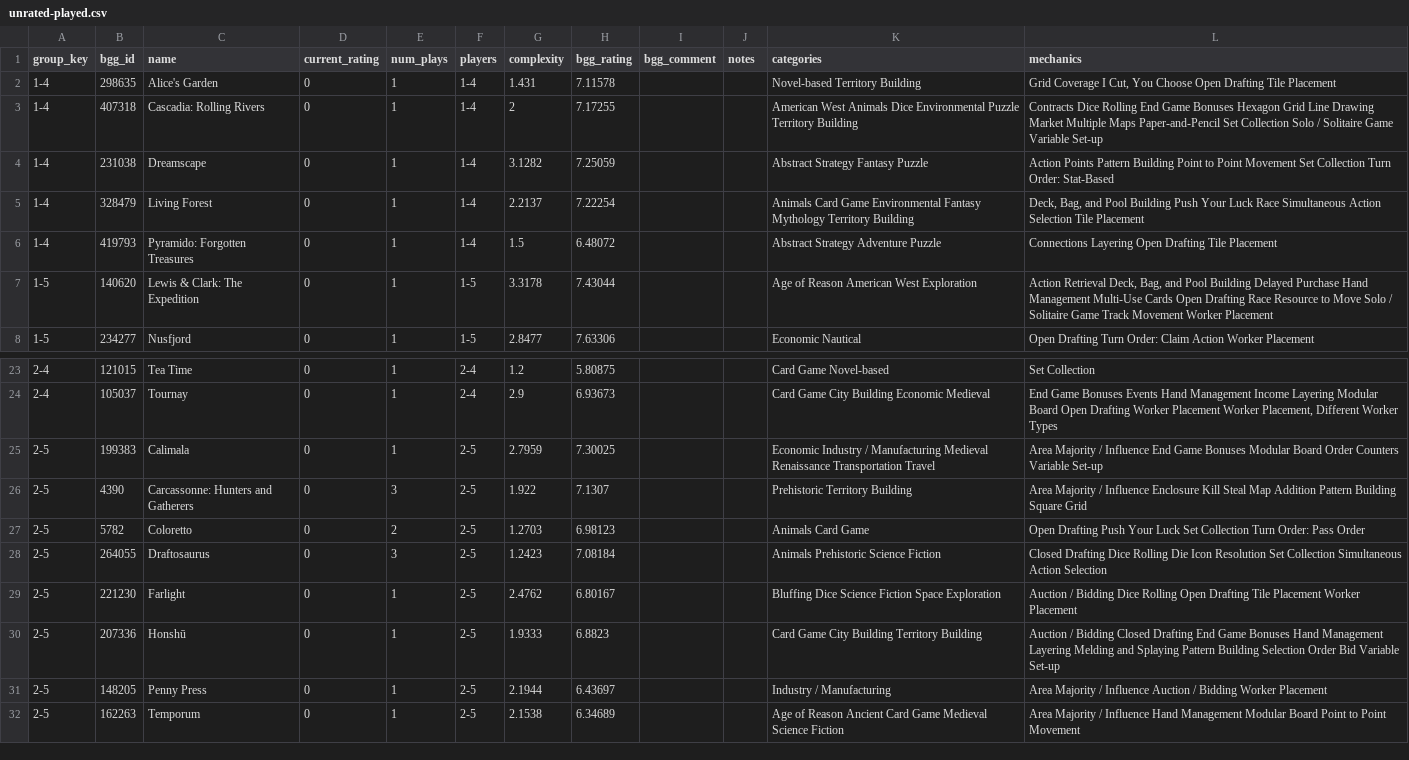
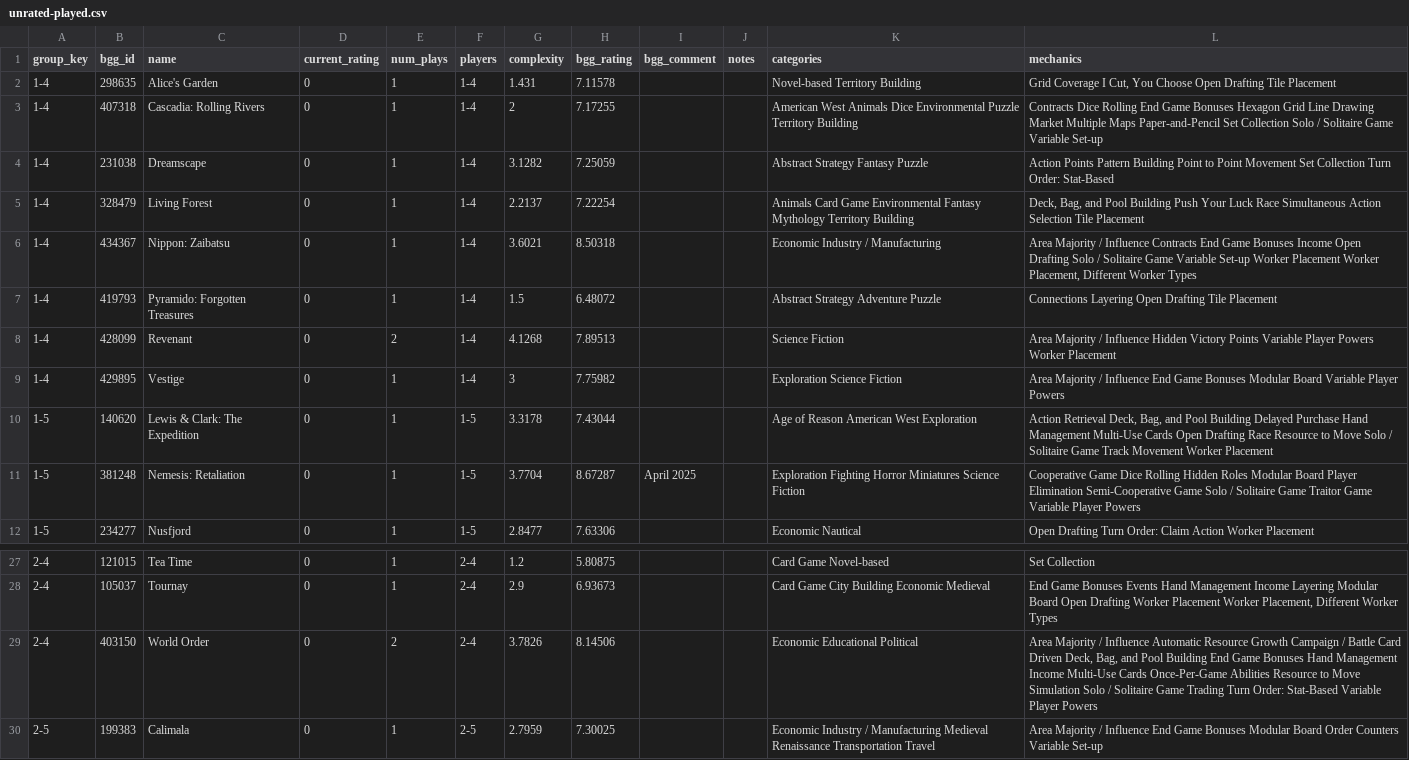
Before and after one commit to MrHinsh/board-games, a CSV file: data/reports/ranking/unrated-played.csv, drawn as a sheet; only a part is shown, gaps mark what is left out; the shorter side is filled out with more unchanged rows; the diff names each change by its address in the sheet, - before the commit and + after, or states it on an @@ line.

```diff
--- a/data/reports/ranking/unrated-played.csv
+++ b/data/reports/ranking/unrated-played.csv
+row 6: 1-4 | 434367 | Nippon: Zaibatsu | 0 | 1 | 1-4 | 3.6021 | 8.50318 |  |  | Economic Industry / Manufacturing | Area Majority / Influence Contracts End Game Bonuses Income Open Drafting Solo / Solitaire Game Variable Set-up Worker Placement Worker Placement, Different Worker Types
+row 8: 1-4 | 428099 | Revenant | 0 | 2 | 1-4 | 4.1268 | 7.89513 |  |  | Science Fiction | Area Majority / Influence Hidden Victory Points Variable Player Powers Worker Placement
+row 9: 1-4 | 429895 | Vestige | 0 | 1 | 1-4 | 3 | 7.75982 |  |  | Exploration Science Fiction | Area Majority / Influence End Game Bonuses Modular Board Variable Player Powers
+row 11: 1-5 | 381248 | Nemesis: Retaliation | 0 | 1 | 1-5 | 3.7704 | 8.67287 | April 2025 |  | Exploration Fighting Horror Miniatures Science Fiction | Cooperative Game Dice Rolling Hidden Roles Modular Board Player Elimination Semi-Cooperative Game Solo / Solitaire Game Traitor Game Variable Player Powers
+row 29: 2-4 | 403150 | World Order | 0 | 2 | 2-4 | 3.7826 | 8.14506 |  |  | Economic Educational Political | Area Majority / Influence Automatic Resource Growth Campaign / Battle Card Driven Deck, Bag, and Pool Building End Game Bonuses Hand Management Income Multi-Use Cards Once-Per-Game Abilities Resource to Move Simulation Solo / Solitaire Game Trading Turn Order: Stat-Based Variable Player Powers
```
Also changed, not shown: data/publish/ranking/tier-P-ranking.csv, data/publish/sheets/bgg-rating-upload-sheet.csv, 21 other files.
